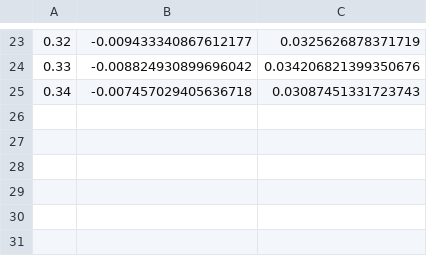
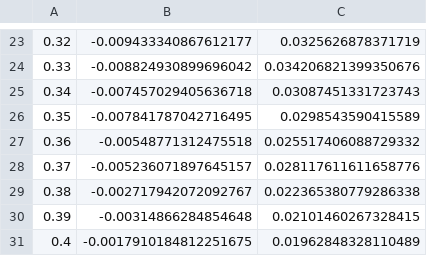
Before and after one commit to e5f6bd/20210531-quantum-seminar, a TSV file: output/20210924_130948_pt_n12_d48_a2_r1000.tsv, drawn as a sheet; only a part is shown, gaps mark what is left out; the diff names each change by its address in the sheet, - before the commit and + after, or states it on an @@ line.

Commit message:
Add data

```diff
--- a/output/20210924_130948_pt_n12_d48_a2_r1000.tsv
+++ b/output/20210924_130948_pt_n12_d48_a2_r1000.tsv
+row 26: 0.35 | -0.007841787042716495 | 0.0298543590415589
+row 27: 0.36 | -0.00548771312475518 | 0.025517406088729332
+row 28: 0.37 | -0.005236071897645157 | 0.028117611611658776
+row 29: 0.38 | -0.002717942072092767 | 0.022365380779286338
+row 30: 0.39 | -0.00314866284854648 | 0.02101460267328415
+row 31: 0.4 | -0.0017910184812251675 | 0.01962848328110489
```
